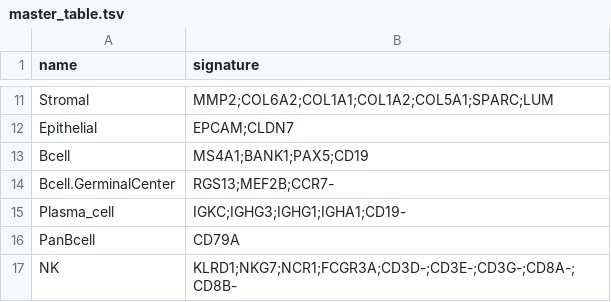
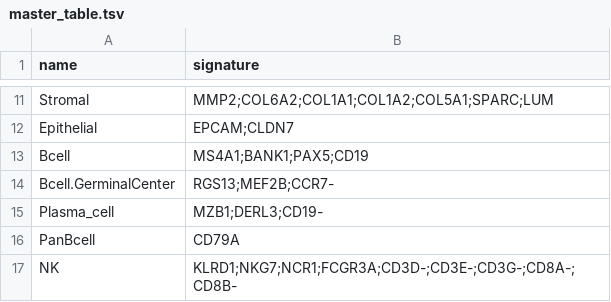
Before and after one commit to carmonalab/scGate_models, a TSV file: human/generic/master_table.tsv, drawn as a sheet; only a part is shown, gaps mark what is left out.

Commit message:
Updated Plasmacell model

```diff
--- a/human/generic/master_table.tsv
+++ b/human/generic/master_table.tsv
@@ -14,3 +14,3 @@ Bcell	MS4A1;BANK1;PAX5;CD19
 Bcell.GerminalCenter	RGS13;MEF2B;CCR7-
-Plasma_cell	IGKC;IGHG3;IGHG1;IGHA1;CD19-
+Plasma_cell	MZB1;DERL3;CD19-
 PanBcell	CD79A
```
